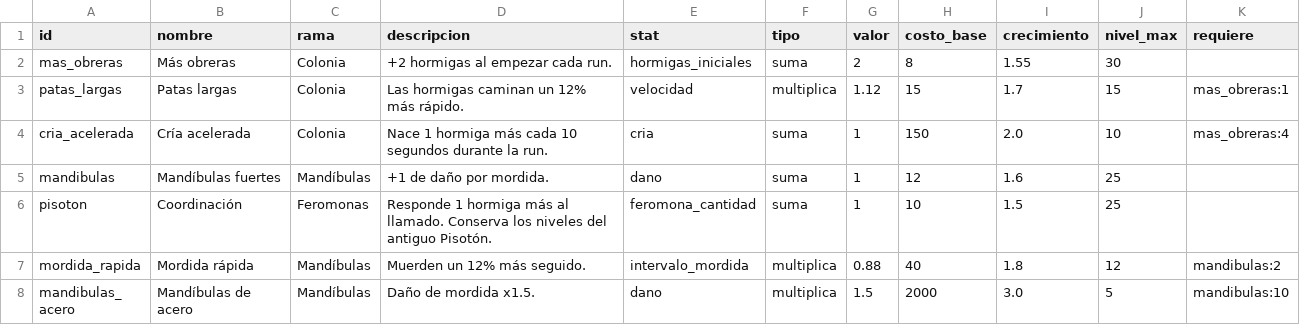
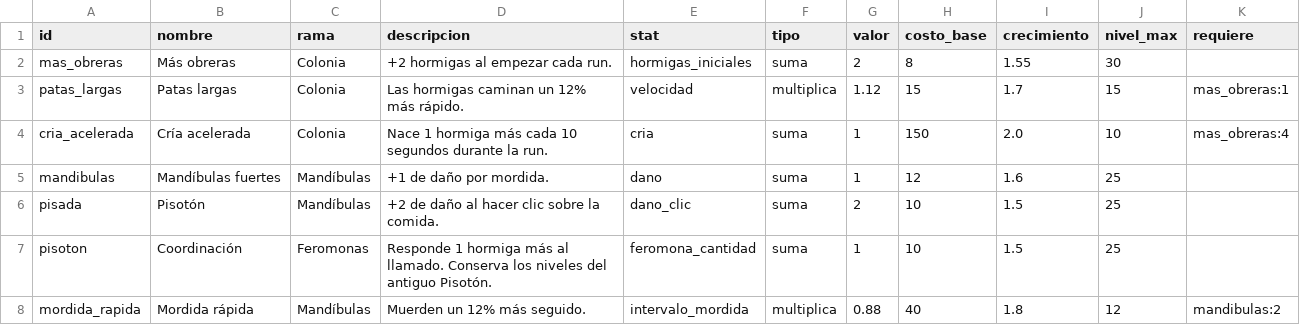
Before and after one commit to lucotuco/hormigas, a CSV file: datos/mejoras.csv, drawn as a sheet; only a part is shown; the shorter side is filled out with more unchanged rows.

```diff
--- a/datos/mejoras.csv
+++ b/datos/mejoras.csv
@@ -5,2 +5,3 @@ cria_acelerada,Cría acelerada,Colonia,Nace 1 hormiga más cada 10 segundos dura
 mandibulas,Mandíbulas fuertes,Mandíbulas,+1 de daño por mordida.,dano,suma,1,12,1.6,25,
+pisada,Pisotón,Mandíbulas,+2 de daño al hacer clic sobre la comida.,dano_clic,suma,2,10,1.5,25,
 pisoton,Coordinación,Feromonas,Responde 1 hormiga más al llamado. Conserva los niveles del antiguo Pisotón.,feromona_cantidad,suma,1,10,1.5,25,
```
Also changed, not shown: datos/stats_base.csv, 15 other files.
